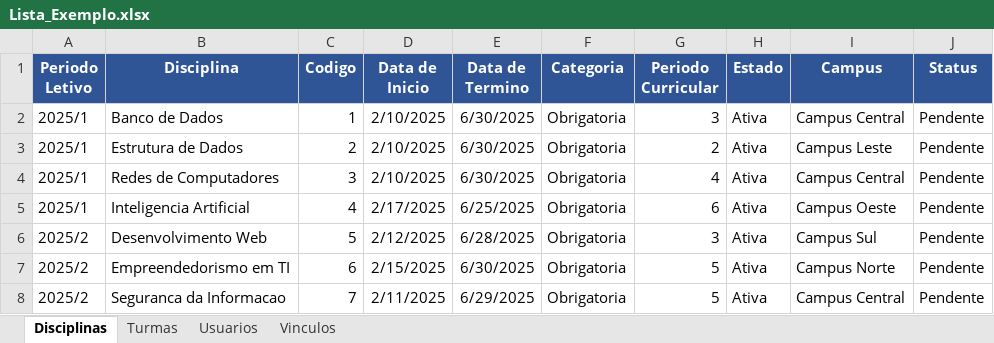
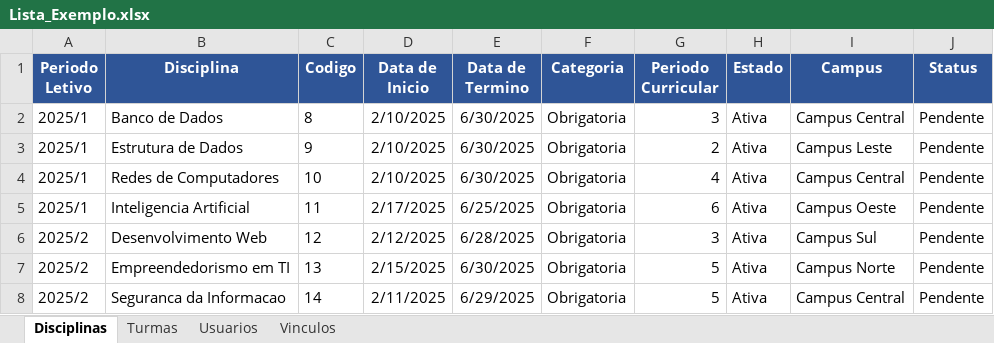
Before and after one commit to AndreyOliveira0/LeitorArquivos-Vue, an Excel workbook: src/frontend/components/sheets/Lista_Exemplo.xlsx, sheet Disciplinas, drawn as a sheet; values as stored, in another font and other column widths than the file's, no borders; the diff names each change by its address in the sheet, - before the commit and + after, or states it on an @@ line.

```diff
--- a/src/frontend/components/sheets/Lista_Exemplo.xlsx (sheet Disciplinas)
+++ b/src/frontend/components/sheets/Lista_Exemplo.xlsx (sheet Disciplinas)
-C2 (Codigo): 1
+C2 (Codigo): 8
-C3 (Codigo): 2
+C3 (Codigo): 9
-C4 (Codigo): 3
+C4 (Codigo): 10
-C5 (Codigo): 4
+C5 (Codigo): 11
-C6 (Codigo): 5
+C6 (Codigo): 12
-C7 (Codigo): 6
+C7 (Codigo): 13
-C8 (Codigo): 7
+C8 (Codigo): 14
```
Also changed, not shown: sheet Turmas, sheet Usuarios, sheet Vinculos, 5 other files.
